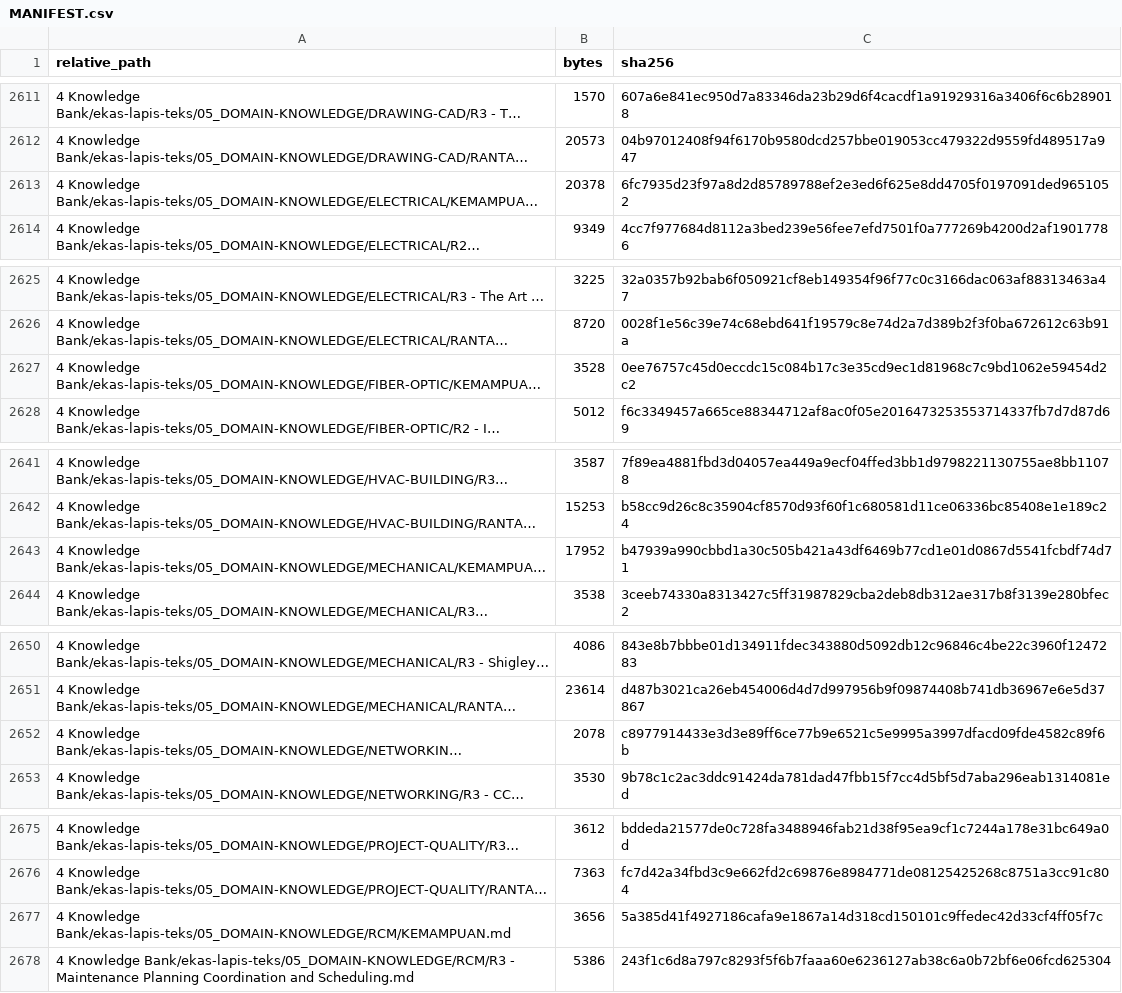
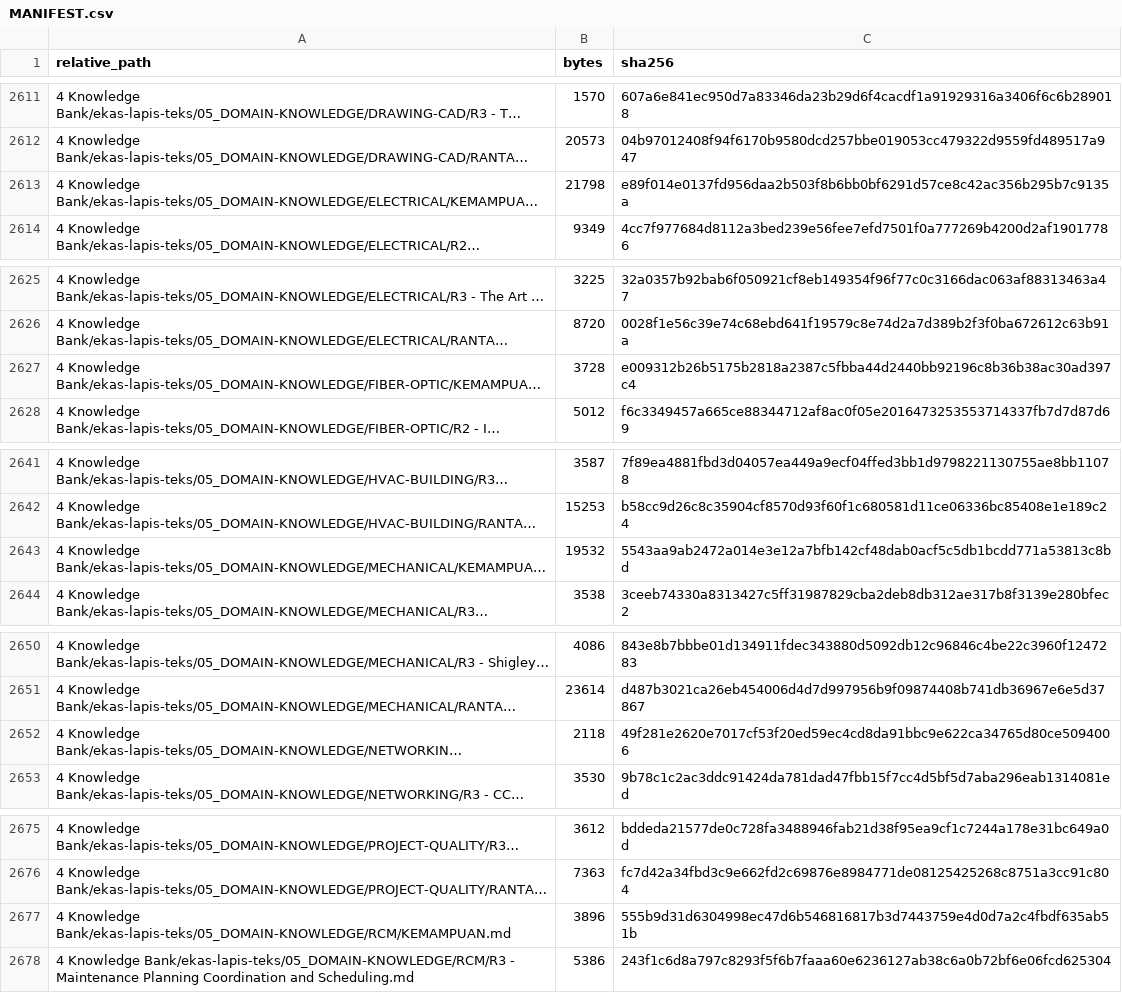
Before and after one commit to sixer0/AI-Knowledge-Library, a CSV file: MANIFEST.csv, drawn as a sheet; only a part is shown, gaps mark what is left out; long unchanged cells end in …; the diff covers the shown part only; the diff names each change by its address in the sheet, - before the commit and + after, or states it on an @@ line.

```diff
--- a/MANIFEST.csv
+++ b/MANIFEST.csv
-B2613 (bytes): 20378
+B2613 (bytes): 21798
-C2613 (sha256): 6fc7935d23f97a8d2d85789788ef2e3ed6f625e8dd4705f0197091ded9651052
+C2613 (sha256): e89f014e0137fd956daa2b503f8b6bb0bf6291d57ce8c42ac356b295b7c9135a
-B2627 (bytes): 3528
+B2627 (bytes): 3728
-C2627 (sha256): 0ee76757c45d0eccdc15c084b17c3e35cd9ec1d81968c7c9bd1062e59454d2c2
+C2627 (sha256): e009312b26b5175b2818a2387c5fbba44d2440bb92196c8b36b38ac30ad397c4
-B2643 (bytes): 17952
+B2643 (bytes): 19532
-C2643 (sha256): b47939a990cbbd1a30c505b421a43df6469b77cd1e01d0867d5541fcbdf74d71
+C2643 (sha256): 5543aa9ab2472a014e3e12a7bfb142cf48dab0acf5c5db1bcdd771a53813c8bd
-B2652 (bytes): 2078
+B2652 (bytes): 2118
-C2652 (sha256): c8977914433e3d3e89ff6ce77b9e6521c5e9995a3997dfacd09fde4582c89f6b
+C2652 (sha256): 49f281e2620e7017cf53f20ed59ec4cd8da91bbc9e622ca34765d80ce5094006
-B2677 (bytes): 3656
+B2677 (bytes): 3896
-C2677 (sha256): 5a385d41f4927186cafa9e1867a14d318cd150101c9ffedec42d33cf4ff05f7c
+C2677 (sha256): 555b9d31d6304998ec47d6b546816817b3d7443759e4d0d7a2c4fbdf635ab51b
```
Also changed, not shown: 31 edited cells elsewhere in this file, 22 other files.
